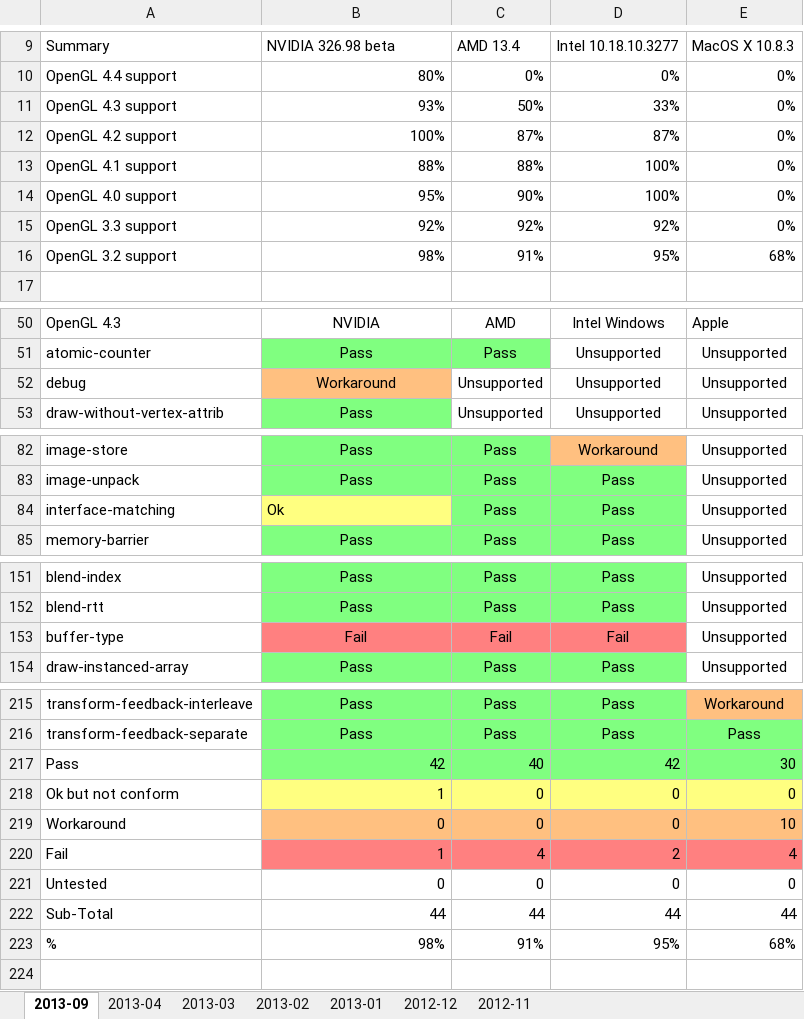
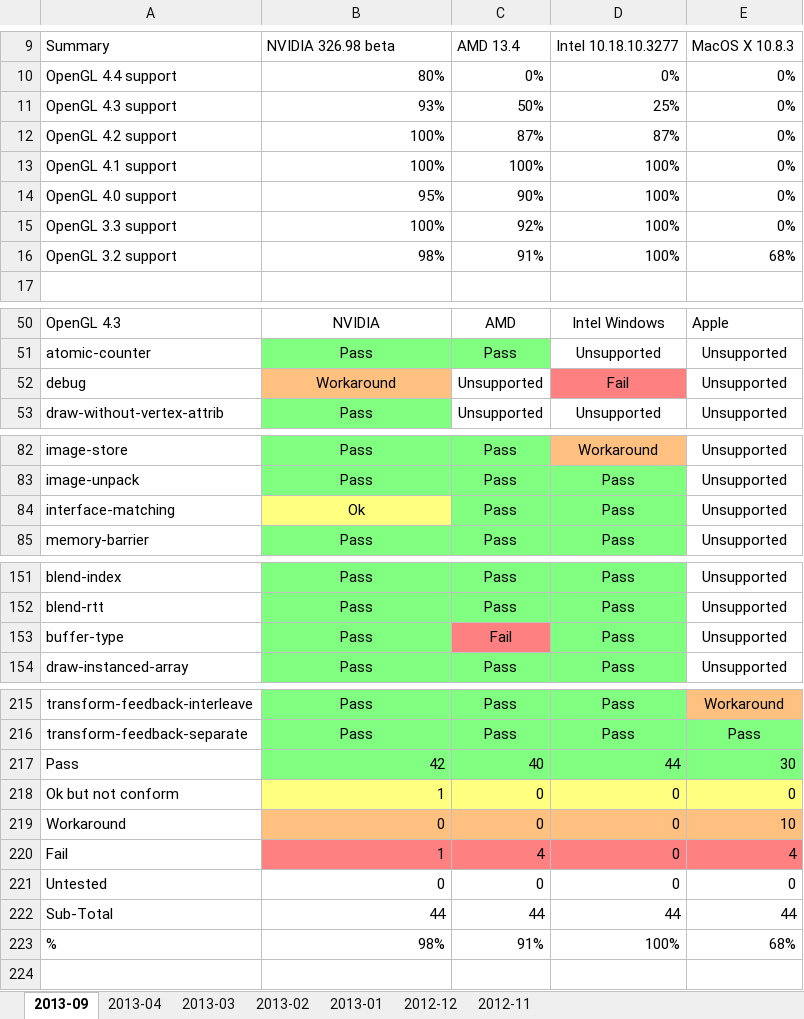
Before and after one commit to g-truc/website, an Excel workbook: doc/OpenGL status.xlsx, sheet 2013-09, drawn as a sheet; only a part is shown, gaps mark what is left out; values as stored, in another font and other column widths than the file's, no borders; charts and pictures not drawn; the diff covers the shown part only; the diff names each change by its address in the sheet, - before the commit and + after, or states it on an @@ line.

```diff
--- a/doc/OpenGL status.xlsx (sheet 2013-09)
+++ b/doc/OpenGL status.xlsx (sheet 2013-09)
-D11: 33%
+D11: 25%
-B13: 88%
+B13: 100%
-C13: 88%
+C13: 100%
-B15: 92%
+B15: 100%
-D15: 92%
+D15: 100%
-D16: 95%
+D16: 100%
-D52: Unsupported
+D52: Fail
-D52 fill: none
+D52 fill: #FF8080
-B84 alignment: left
+B84 alignment: center
-B153: Fail
+B153: Pass
-B153 fill: #FF8080
+B153 fill: #80FF80
-D153: Fail
+D153: Pass
-D153 fill: #FF8080
+D153 fill: #80FF80
-D217: 42
+D217: 44
-D220: 2
+D220: 0
-D223: 95%
+D223: 100%
```
Also changed, not shown: 1 added row, 1 removed row, 15 edited cells and cell formats elsewhere in this sheet, charts or pictures, doc/OpenGL matrix.xlsx, 8 other files.
